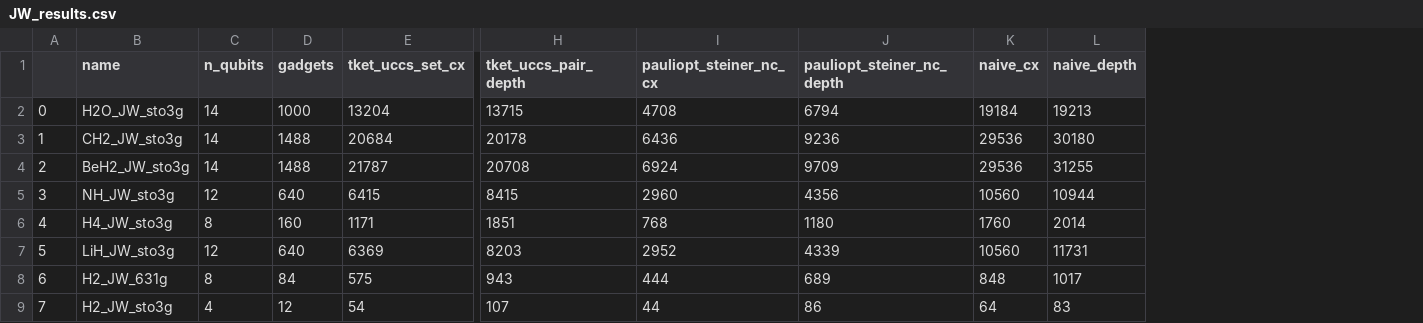
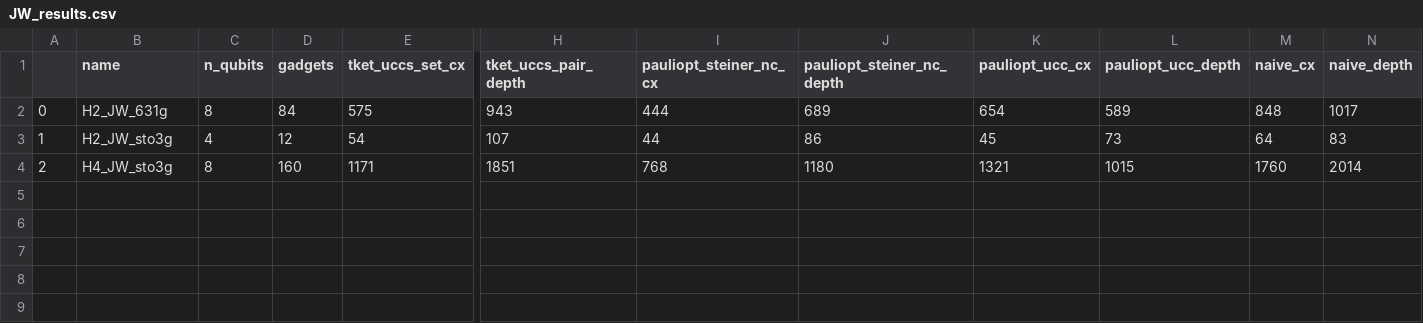
Before and after one commit to daehiff/pauliopt, a CSV file: experiments/data/pauli/uccsd/cycle/JW_results.csv, drawn as a sheet; only a part is shown, gaps mark what is left out; removed rows and columns are numbered as before the commit, all else as after; rows hold the shown columns only; the diff names each change by its address in the sheet, - before the commit and + after, or states it on an @@ line.

```diff
--- a/experiments/data/pauli/uccsd/cycle/JW_results.csv
+++ b/experiments/data/pauli/uccsd/cycle/JW_results.csv
+column K (pauliopt_ucc_cx), rows 2-3: 654 | 45
+column L (pauliopt_ucc_depth), rows 2-3: 589 | 73
-row 2: 0 | H2O_JW_sto3g | 14 | 1000 | 13204 | 13715 | 4708 | 6794 | 19184 | 19213
-row 3: 1 | CH2_JW_sto3g | 14 | 1488 | 20684 | 20178 | 6436 | 9236 | 29536 | 30180
-row 4: 2 | BeH2_JW_sto3g | 14 | 1488 | 21787 | 20708 | 6924 | 9709 | 29536 | 31255
-row 5: 3 | NH_JW_sto3g | 12 | 640 | 6415 | 8415 | 2960 | 4356 | 10560 | 10944
-row 6: 4 | H4_JW_sto3g | 8 | 160 | 1171 | 1851 | 768 | 1180 | 1760 | 2014
-row 7: 5 | LiH_JW_sto3g | 12 | 640 | 6369 | 8203 | 2952 | 4339 | 10560 | 11731
-A2: 6
+A2: 0
-A3: 7
+A3: 1
+row 4: 2 | H4_JW_sto3g | 8 | 160 | 1171 | 1851 | 768 | 1180 | 1321 | 1015 | 1760 | 2014
```
Also changed, not shown: experiments/data/pauli/uccsd/complete/P_results.csv, experiments/data/pauli/uccsd/cycle/BK_results.csv, 11 other files.
